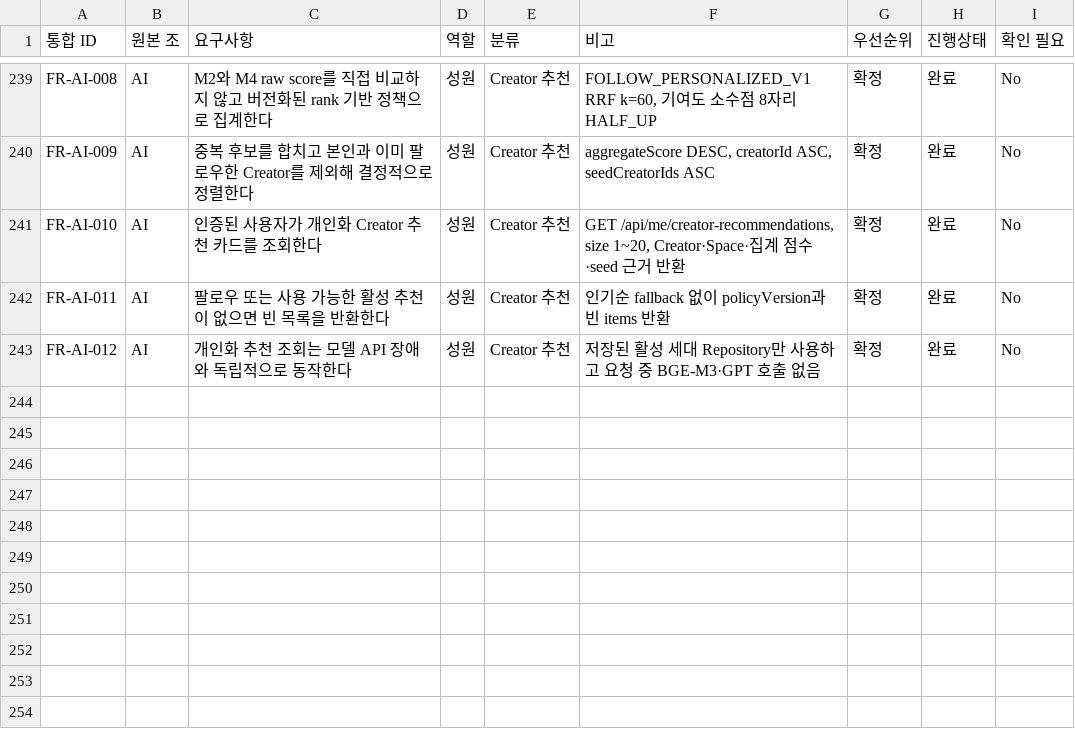
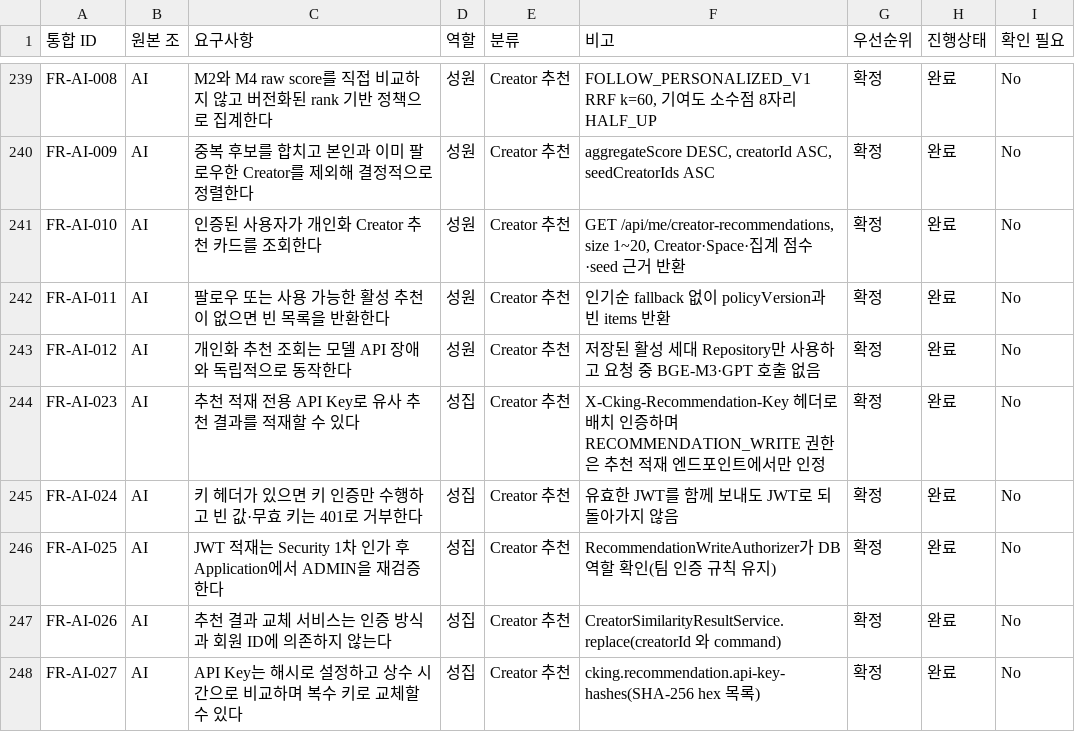
Before and after one commit to URECA-Cking/Cking-BE, a CSV file: docs/management/rtm.csv, drawn as a sheet; only a part is shown, gaps mark what is left out; the diff names each change by its address in the sheet, - before the commit and + after, or states it on an @@ line.

```diff
--- a/docs/management/rtm.csv
+++ b/docs/management/rtm.csv
+row 244: FR-AI-023 | AI | 추천 적재 전용 API Key로 유사 추천 결과를 적재할 수 있다 | 성집 | Creator 추천 | X-Cking-Recommendation-Key 헤더로 배치 인증하며 RECOMMENDATION_WRITE 권한은 추천 적재 엔드포인트에서만 인정 | 확정 | 완료 | No
+row 245: FR-AI-024 | AI | 키 헤더가 있으면 키 인증만 수행하고 빈 값·무효 키는 401로 거부한다 | 성집 | Creator 추천 | 유효한 JWT를 함께 보내도 JWT로 되돌아가지 않음 | 확정 | 완료 | No
+row 246: FR-AI-025 | AI | JWT 적재는 Security 1차 인가 후 Application에서 ADMIN을 재검증한다 | 성집 | Creator 추천 | RecommendationWriteAuthorizer가 DB 역할 확인(팀 인증 규칙 유지) | 확정 | 완료 | No
+row 247: FR-AI-026 | AI | 추천 결과 교체 서비스는 인증 방식과 회원 ID에 의존하지 않는다 | 성집 | Creator 추천 | CreatorSimilarityResultService.replace(creatorId 와 command) | 확정 | 완료 | No
+row 248: FR-AI-027 | AI | API Key는 해시로 설정하고 상수 시간으로 비교하며 복수 키로 교체할 수 있다 | 성집 | Creator 추천 | cking.recommendation.api-key-hashes(SHA-256 hex 목록) | 확정 | 완료 | No
```
Also changed, not shown: 21 other files.
